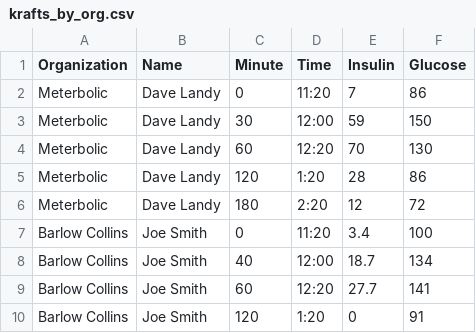
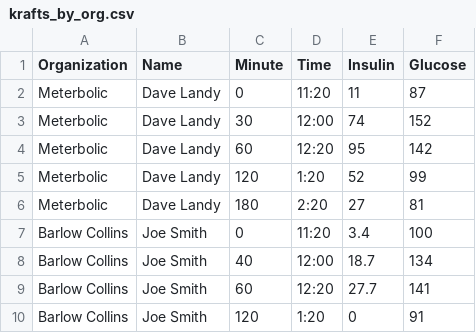
Before and after one commit to dal233/data, a CSV file: krafts_by_org.csv, drawn as a sheet.

Commit message:
Update krafts_by_org.csv

```diff
--- a/krafts_by_org.csv
+++ b/krafts_by_org.csv
@@ -1,7 +1,7 @@
 Organization,Name,Minute,Time,Insulin,Glucose
-Meterbolic,Dave Landy,0,11:20,7,86
-Meterbolic,Dave Landy,30,12:00,59,150
-Meterbolic,Dave Landy,60,12:20,70,130
-Meterbolic,Dave Landy,120,1:20,28,86
-Meterbolic,Dave Landy,180,2:20,12,72
+Meterbolic,Dave Landy,0,11:20,11,87
+Meterbolic,Dave Landy,30,12:00,74,152
+Meterbolic,Dave Landy,60,12:20,95,142
+Meterbolic,Dave Landy,120,1:20,52,99
+Meterbolic,Dave Landy,180,2:20,27,81
 Barlow Collins,Joe Smith,0,11:20,3.4,100
```
